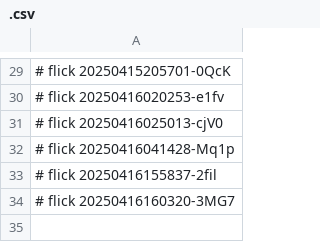
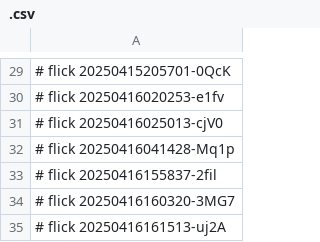
Before and after one commit to abikesa/resonate, a CSV file: kitabo/aperitivo/.csv, drawn as a sheet; only a part is shown, gaps mark what is left out.

Commit message:
kitabo/aperitivo/.csv

```diff
--- a/kitabo/aperitivo/.csv
+++ b/kitabo/aperitivo/.csv
@@ -34 +34,2 @@
 # flick 20250416160320-3MG7
+# flick 20250416161513-uj2A
```
